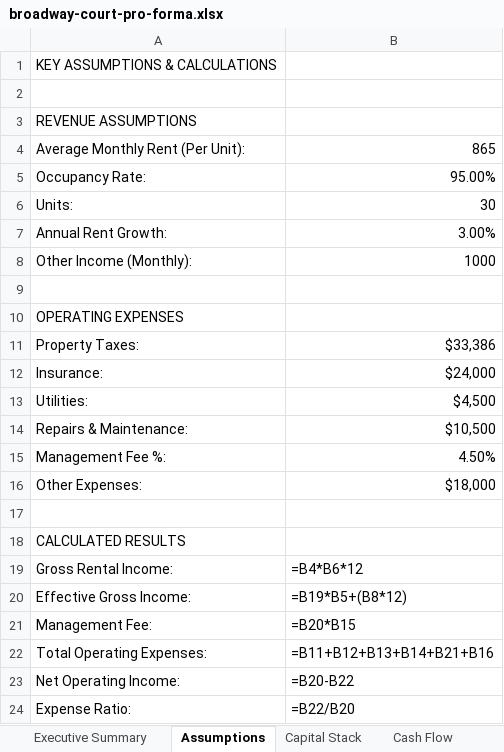
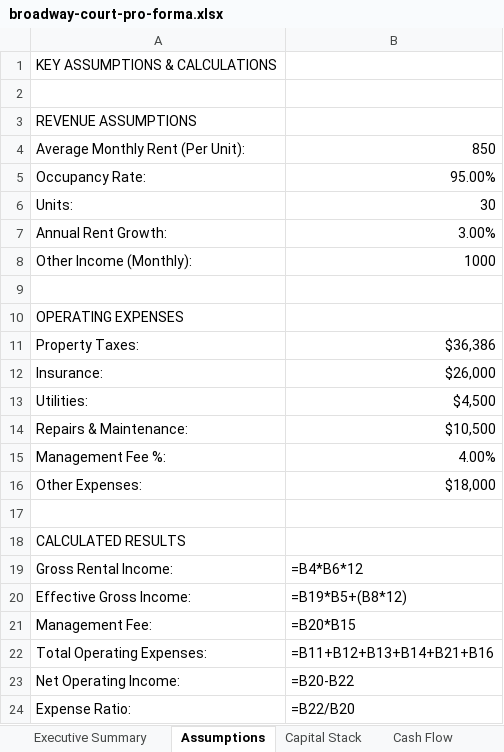
Before and after one commit to papartners25/website, an Excel workbook: pa-partners-new/public/deals/broadway-court-pro-forma.xlsx, sheet Assumptions, drawn as a sheet; values as stored, in another font and other column widths than the file's, no borders; formulas without a stored value are shown as written; the diff names each change by its address in the sheet, - before the commit and + after, or states it on an @@ line.

```diff
--- a/pa-partners-new/public/deals/broadway-court-pro-forma.xlsx (sheet Assumptions)
+++ b/pa-partners-new/public/deals/broadway-court-pro-forma.xlsx (sheet Assumptions)
-B4: 865
+B4: 850
-B11: $33,386
+B11: $36,386
-B12: $24,000
+B12: $26,000
-B15: 4.50%
+B15: 4.00%
```
Also changed, not shown: sheet Model Inputs, sheet Executive Summary, 2 other files.
